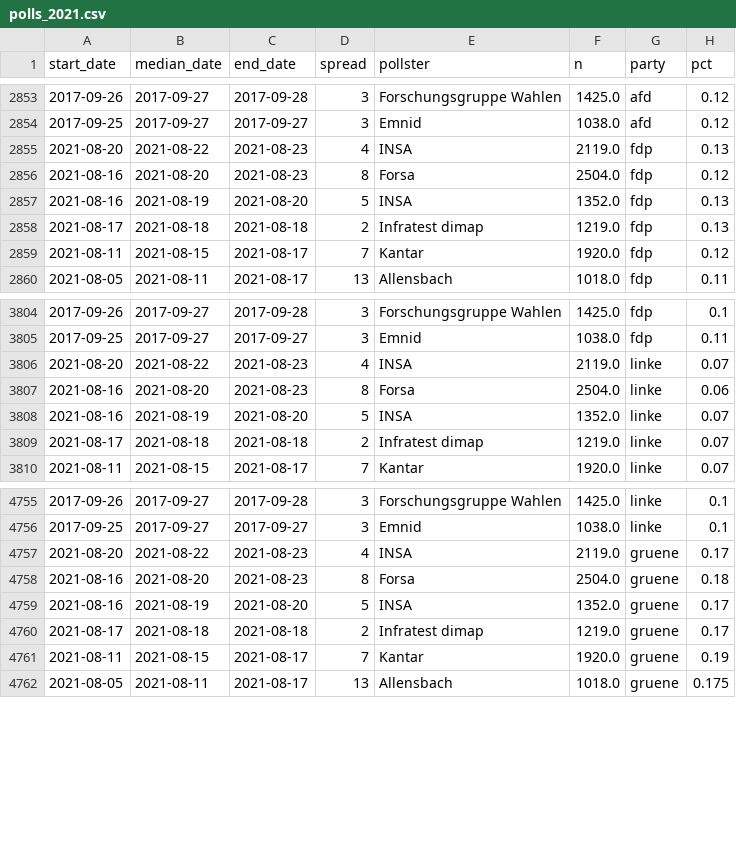
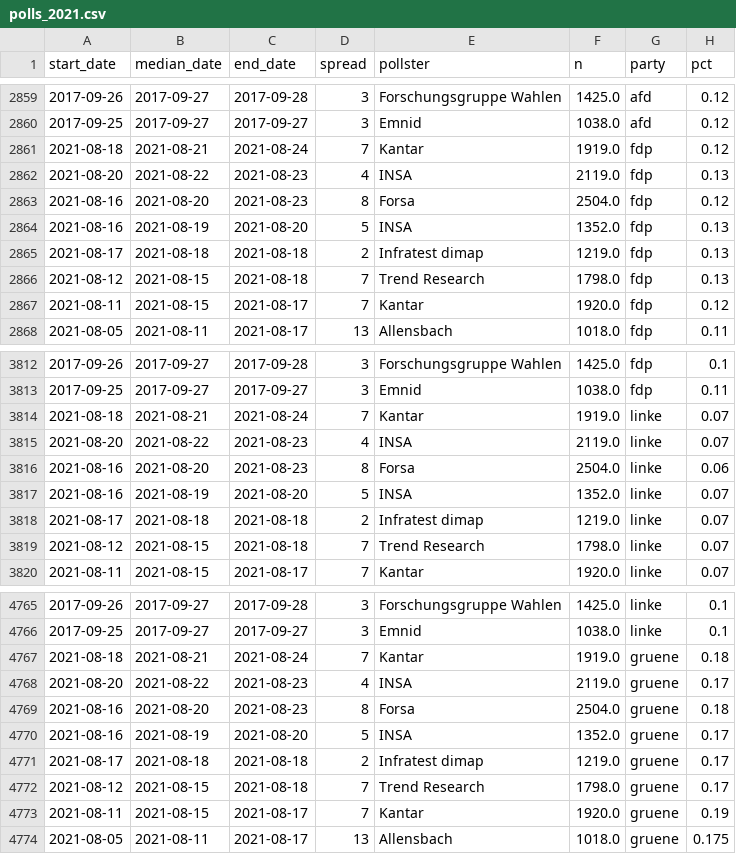
Before and after one commit to thisismactan/Germany-2021, a CSV file: data/polls_2021.csv, drawn as a sheet; only a part is shown, gaps mark what is left out; the diff covers the shown part only; the diff names each change by its address in the sheet, - before the commit and + after, or states it on an @@ line.

```diff
--- a/data/polls_2021.csv
+++ b/data/polls_2021.csv
+row 2861: 2021-08-18 | 2021-08-21 | 2021-08-24 | 7 | Kantar | 1919.0 | fdp | 0.12
+row 2866: 2021-08-12 | 2021-08-15 | 2021-08-18 | 7 | Trend Research | 1798.0 | fdp | 0.13
+row 3814: 2021-08-18 | 2021-08-21 | 2021-08-24 | 7 | Kantar | 1919.0 | linke | 0.07
+row 3819: 2021-08-12 | 2021-08-15 | 2021-08-18 | 7 | Trend Research | 1798.0 | linke | 0.07
+row 4767: 2021-08-18 | 2021-08-21 | 2021-08-24 | 7 | Kantar | 1919.0 | gruene | 0.18
+row 4772: 2021-08-12 | 2021-08-15 | 2021-08-18 | 7 | Trend Research | 1798.0 | gruene | 0.17
```
Also changed, not shown: 8 added rows elsewhere in this file, output/seat_summary_stats_timeline.csv, output/vote_summary_stats_timeline.csv, 21 other files.
